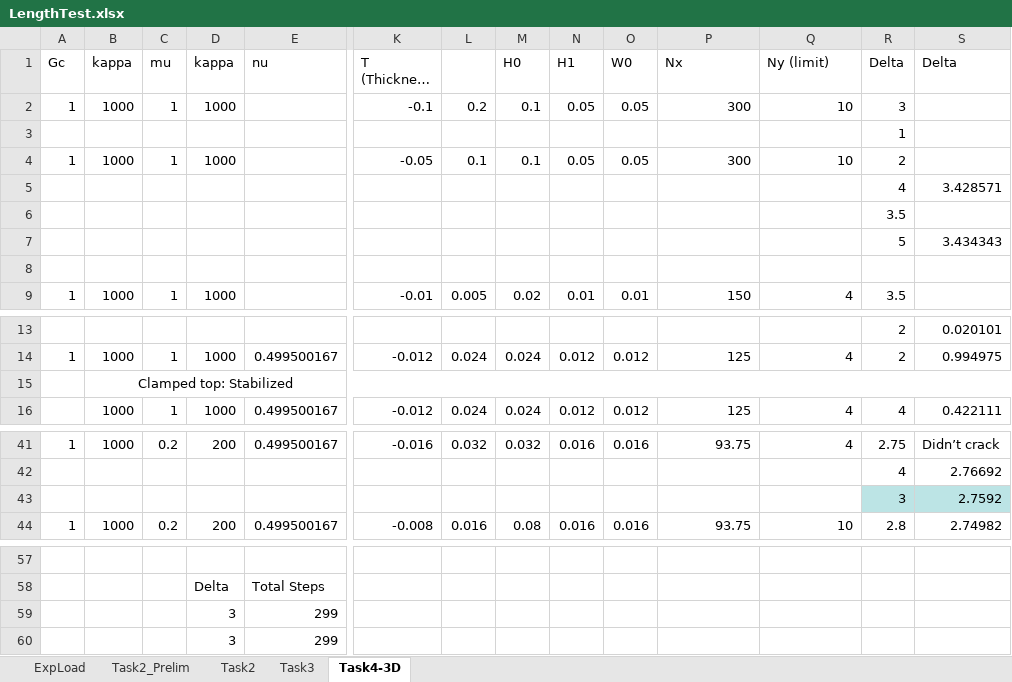
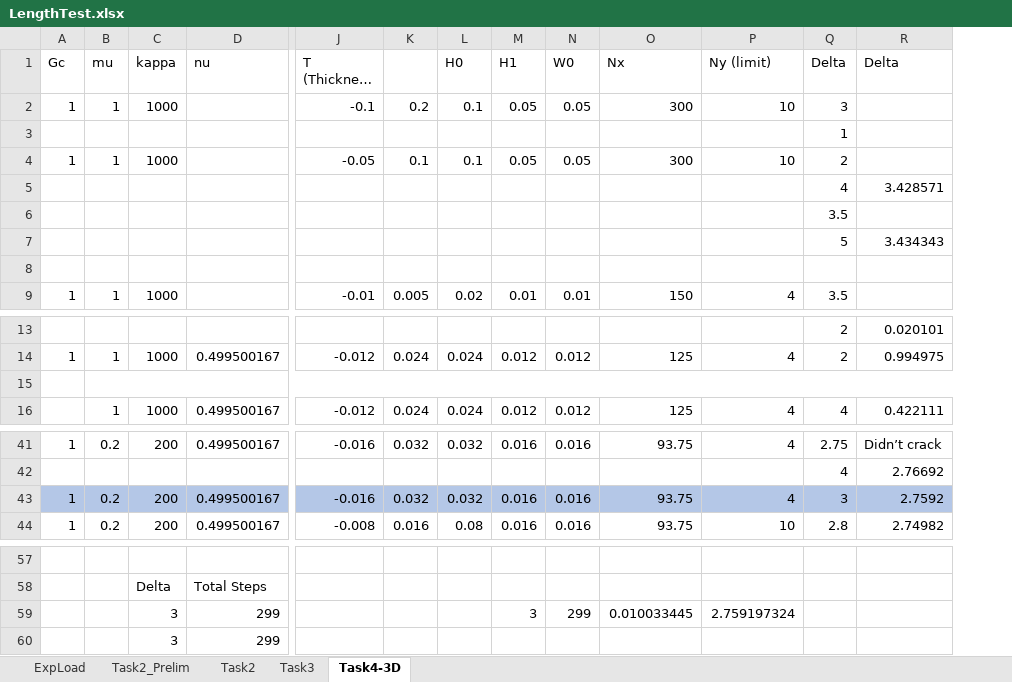
Before and after one commit to idaang267/FEniCS, an Excel workbook: Phase_Field_Fracture/LengthTest.xlsx, sheet Task4-3D, drawn as a sheet; only a part is shown, gaps mark what is left out; long unchanged cells end in …; values as stored, in another font and other column widths than the file's, no borders; charts and pictures not drawn; removed rows and columns are numbered as before the commit, all else as after; rows hold the shown columns only; the diff names each change by its address in the sheet, - before the commit and + after, or states it on an @@ line.

```diff
--- a/Phase_Field_Fracture/LengthTest.xlsx (sheet Task4-3D)
+++ b/Phase_Field_Fracture/LengthTest.xlsx (sheet Task4-3D)
-column B (kappa), rows 2-9: 1000 |  | 1000 |  |  |  |  | 1000; rows 14-16: 1000 | Clamped top: Stabilized | 1000; row 41: 1000; row 44: 1000
+B15:V15 merged
-row 43:  |  |  |  |  |  |  |  |  |  |  |  | 3 | 2.7592
+row 43: 1 | 0.2 | 200 | 0.499500167 | -0.016 | 0.032 | 0.032 | 0.016 | 0.016 | 93.75 | 4 | 3 | 2.7592
-M59 (H1): (empty)
+M59 (H1): 3
-N59 (W0): (empty)
+N59 (W0): 299
-O59 (Nx): (empty)
+O59 (Nx): 0.010033445
-P59 (Ny (limit)): (empty)
+P59 (Ny (limit)): 2.759197324
```
Also changed, not shown: sheet Task3, sheet Task2, formulas that keep their value, charts or pictures, Phase_Field_Fracture/Figures/3D_JData.xlsx, 6 other files.
